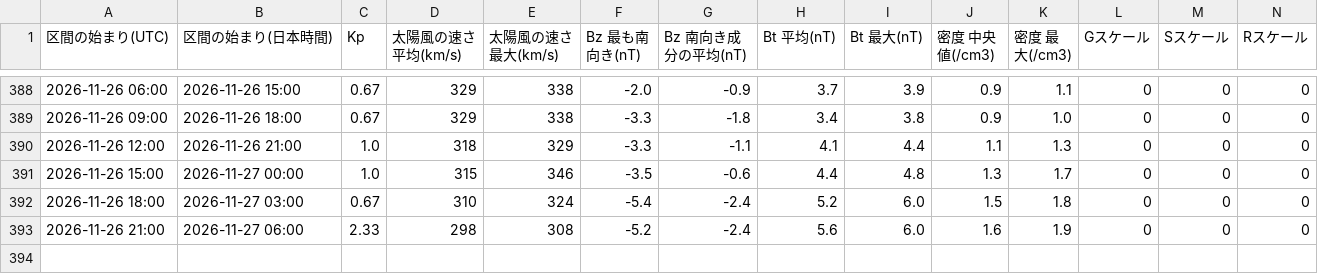
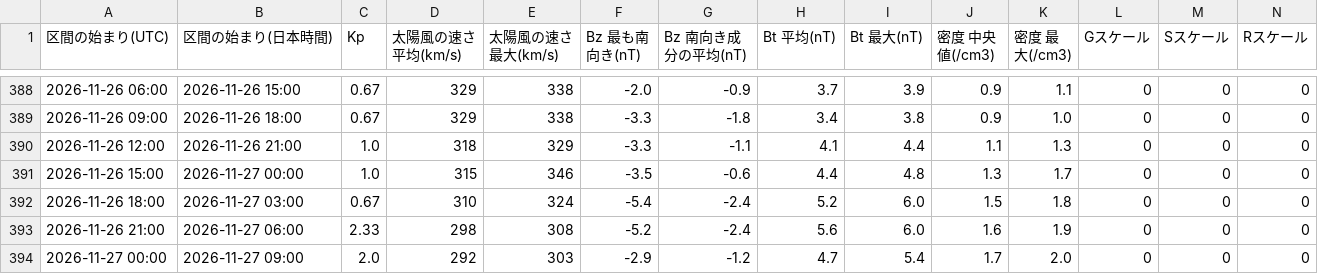
Before and after one commit to ja1bbe/ja1bbe-iono, a CSV file: docs/history.csv, drawn as a sheet; only a part is shown, gaps mark what is left out; rows hold the shown columns only; the diff names each change by its address in the sheet, - before the commit and + after, or states it on an @@ line.

```diff
--- a/docs/history.csv
+++ b/docs/history.csv
+row 394: 2026-11-27 00:00 | 2026-11-27 09:00 | 2.0 | 292 | 303 | -2.9 | -1.2 | 4.7 | 5.4 | 1.7 | 2.0 | 0 | 0 | 0
```
Also changed, not shown: 3 other files.
